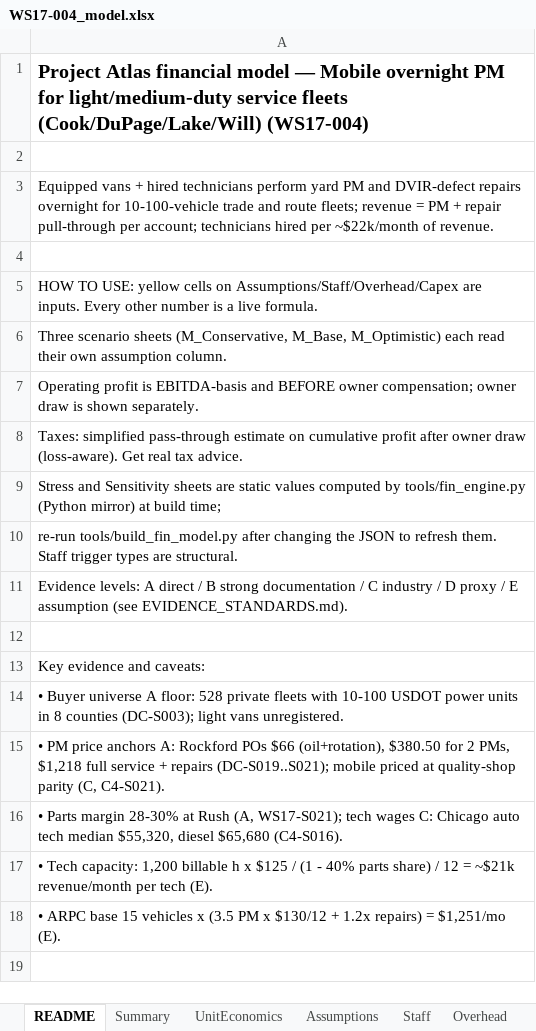
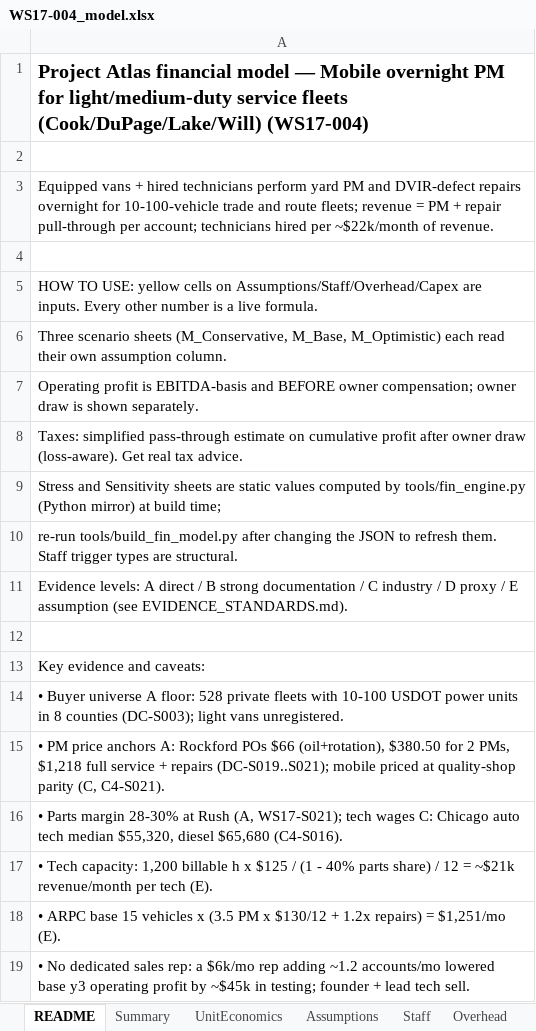
Before and after one commit to arnavhiteshpatel-cloud/playground, an Excel workbook: project-atlas/08_financial_models/WS17-004_model.xlsx, sheet README, drawn as a sheet; values as stored, in another font and other column widths than the file's, no borders; the diff names each change by its address in the sheet, - before the commit and + after, or states it on an @@ line.

```diff
--- a/project-atlas/08_financial_models/WS17-004_model.xlsx (sheet README)
+++ b/project-atlas/08_financial_models/WS17-004_model.xlsx (sheet README)
+row 19: • No dedicated sales rep: a $6k/mo rep adding ~1.2 accounts/mo lowered base y3 operating profit by ~$45k in testing; founder + lead tech sell.
```
Also changed, not shown: sheet M_Base, sheet M_Optimistic, sheet M_Conservative, sheet Annual, sheet Stress, sheet Sensitivity, 2 more sheets, project-atlas/08_financial_models/SYN-001_model.xlsx, project-atlas/08_financial_models/WS03-012_model.xlsx, 13 other files.
